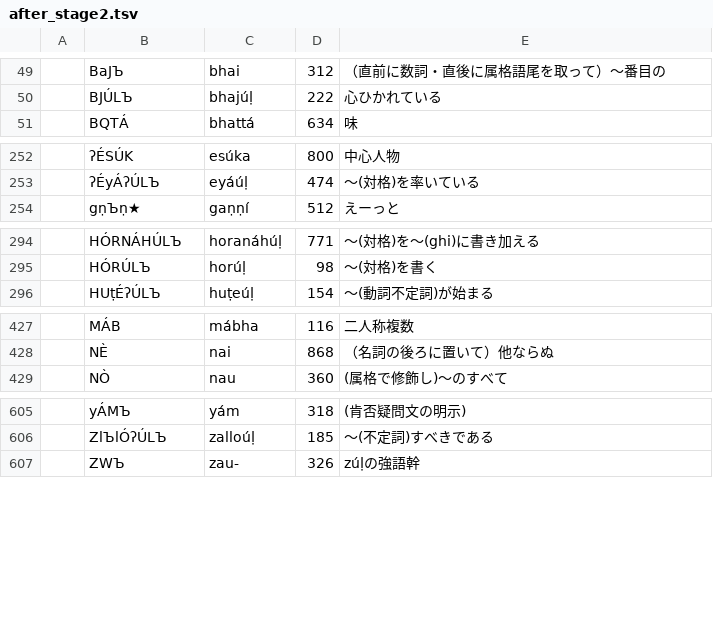
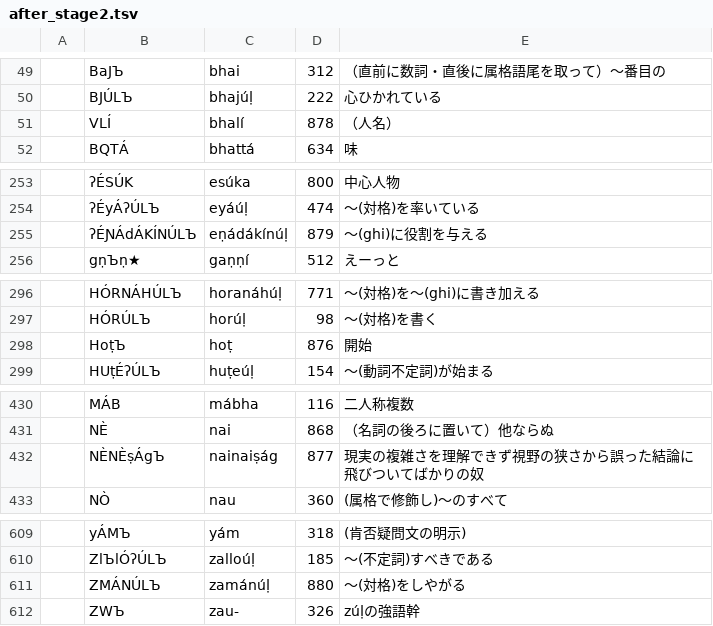
Before and after one commit to jurliyuuri/bhaataan, a TSV file: bo_bá/debug/after_stage2.tsv, drawn as a sheet; only a part is shown, gaps mark what is left out; the diff names each change by its address in the sheet, - before the commit and + after, or states it on an @@ line.

```diff
--- a/bo_bá/debug/after_stage2.tsv
+++ b/bo_bá/debug/after_stage2.tsv
+row 51:  | VLÍ | bhalí | 878 | （人名）
+row 255:  | ʔÉƝÁdÁKÍNÚLЪ | eṇádákínúḷ | 879 | 〜(ghi)に役割を与える
+row 298:  | HoṭЪ | hoṭ | 876 | 開始
+row 432:  | NÈNÈṣÁgЪ | nainaiṣág | 877 | 現実の複雑さを理解できず視野の狭さから誤った結論に飛びついてばかりの奴
+row 611:  | ZMÁNÚLЪ | zamánúḷ | 880 | 〜(対格)をしやがる
```
Also changed, not shown: bo_bá/debug/after_stage5.tsv, bo_bá/debug/after_stage6.tsv, 1 other file.
